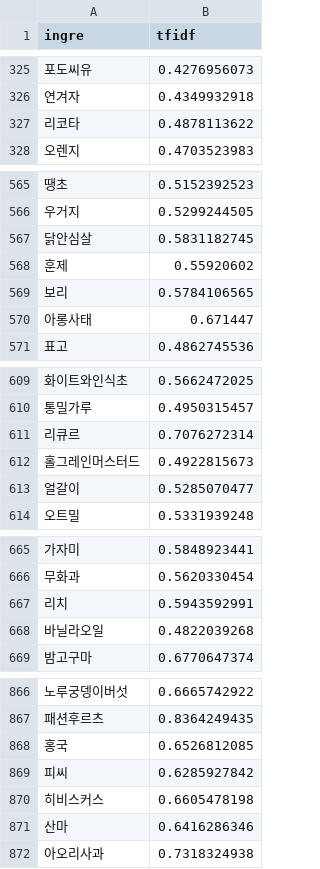
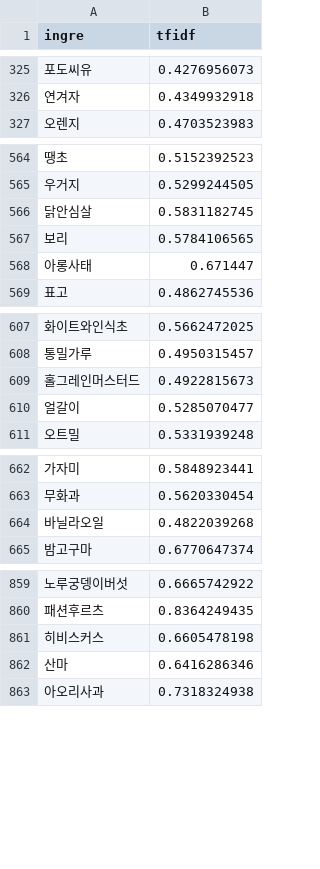
Before and after one commit to kokoko12334/Recipe-recommendation, a CSV file: mysite/data/ingre_v2.csv, drawn as a sheet; only a part is shown, gaps mark what is left out; the diff covers the shown part only; the diff names each change by its address in the sheet, - before the commit and + after, or states it on an @@ line.

```diff
--- a/mysite/data/ingre_v2.csv
+++ b/mysite/data/ingre_v2.csv
-row 327: 리코타 | 0.4878113622
-row 568: 훈제 | 0.55920602
-row 611: 리큐르 | 0.7076272314
-row 667: 리치 | 0.5943592991
-row 868: 홍국 | 0.6526812085
-row 869: 피씨 | 0.6285927842
```
Also changed, not shown: 3 removed rows elsewhere in this file, 7 other files.
